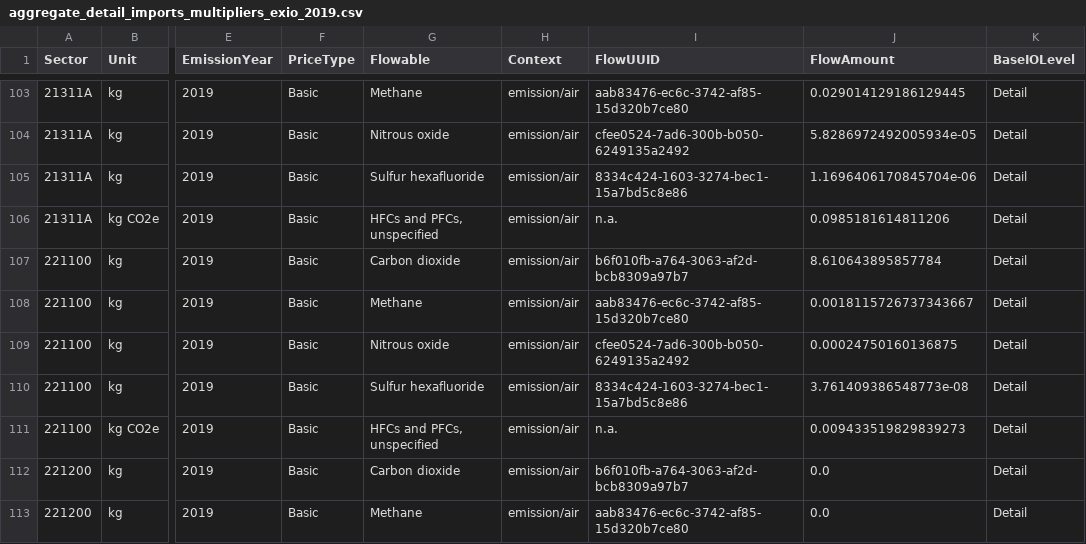
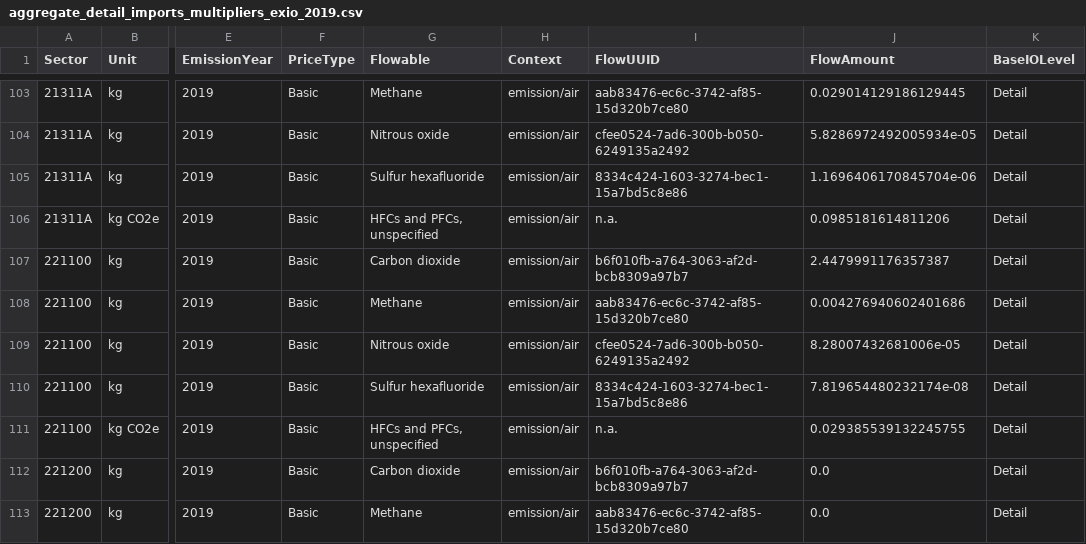
Before and after one commit to USEPA/USEEIO, a CSV file: import_factors_exio/output/aggregate_detail_imports_multipliers_exio_2019.csv, drawn as a sheet; only a part is shown, gaps mark what is left out; the diff names each change by its address in the sheet, - before the commit and + after, or states it on an @@ line.

```diff
--- a/import_factors_exio/output/aggregate_detail_imports_multipliers_exio_2019.csv
+++ b/import_factors_exio/output/aggregate_detail_imports_multipliers_exio_2019.csv
-J107 (FlowAmount): 8.610643895857784
+J107 (FlowAmount): 2.4479991176357387
-J108 (FlowAmount): 0.0018115726737343667
+J108 (FlowAmount): 0.004276940602401686
-J109 (FlowAmount): 0.00024750160136875
+J109 (FlowAmount): 8.28007432681006e-05
-J110 (FlowAmount): 3.761409386548773e-08
+J110 (FlowAmount): 7.819654480232174e-08
-J111 (FlowAmount): 0.009433519829839273
+J111 (FlowAmount): 0.029385539132245755
```
Also changed, not shown: import_factors_exio/output/aggregate_summary_imports_multipliers_by_subregion_exio_2019.csv, import_factors_exio/output/aggregate_summary_imports_multipliers_exio_2019.csv, 2 other files.
